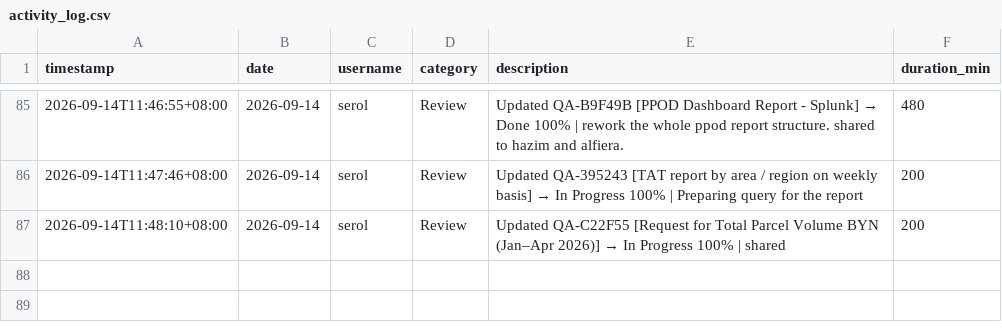
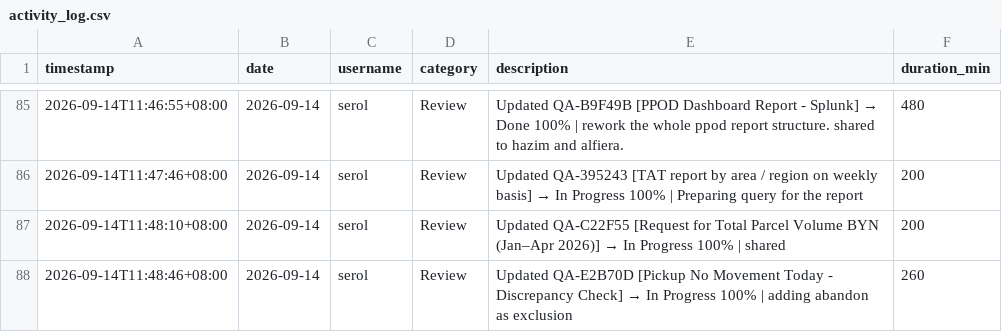
Before and after one commit to serol13/MY_opsX, a CSV file: activity_log.csv, drawn as a sheet; only a part is shown, gaps mark what is left out; the diff names each change by its address in the sheet, - before the commit and + after, or states it on an @@ line.

Commit message:
[ACTIVITY] serol — 2026-09-14

```diff
--- a/activity_log.csv
+++ b/activity_log.csv
+row 88: 2026-09-14T11:48:46+08:00 | 2026-09-14 | serol | Review | Updated QA-E2B70D [Pickup No Movement Today - Discrepancy Check] → In Progress 100% | adding abandon as exclusion | 260
```
